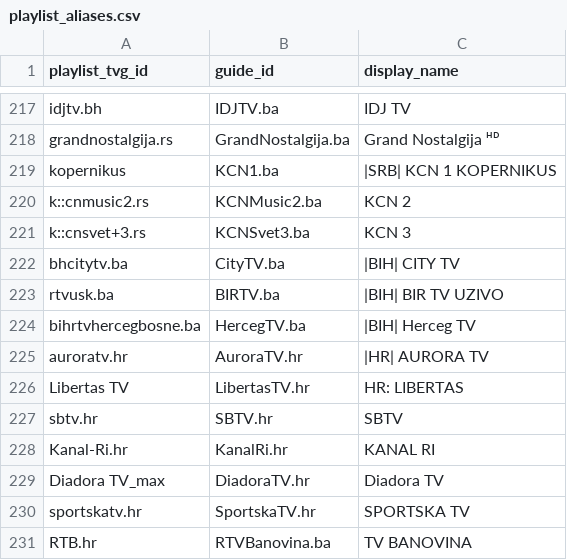
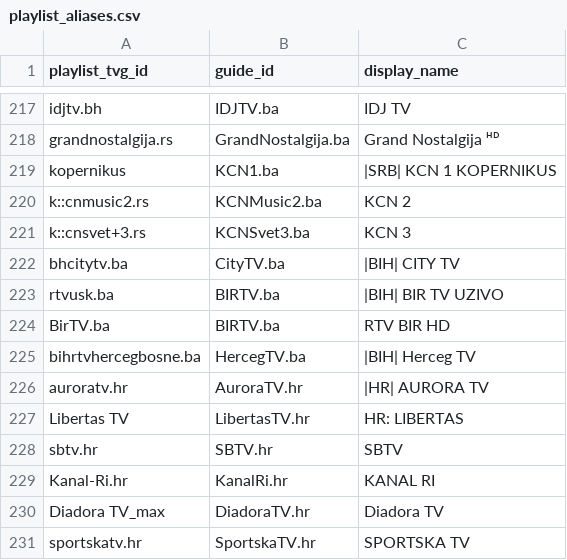
Before and after one commit to CryptoArch65/my-epg, a CSV file: config/playlist_aliases.csv, drawn as a sheet; only a part is shown, gaps mark what is left out; the shorter side is filled out with more unchanged rows.

```diff
--- a/config/playlist_aliases.csv
+++ b/config/playlist_aliases.csv
@@ -223,2 +223,3 @@ bhcitytv.ba,CityTV.ba,|BIH| CITY TV
 rtvusk.ba,BIRTV.ba,|BIH| BIR TV UZIVO
+BirTV.ba,BIRTV.ba,RTV BIR HD
 bihrtvhercegbosne.ba,HercegTV.ba,|BIH| Herceg TV
```
Also changed, not shown: 1 other file.
